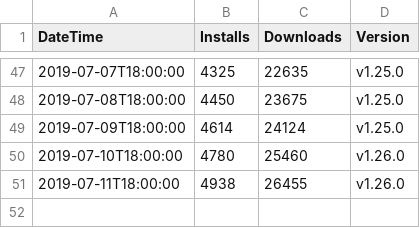
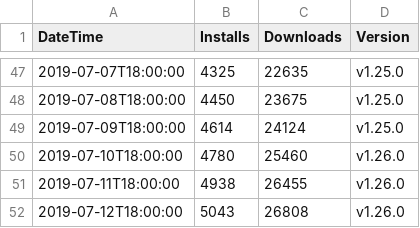
Before and after one commit to RandomFractals/vscode-data-preview, a CSV file: data/stats/data-preview-vscode-marketplace-daily-stats.csv, drawn as a sheet; only a part is shown, gaps mark what is left out.

Commit message:
#105 added latest stats for 7/12

```diff
--- a/data/stats/data-preview-vscode-marketplace-daily-stats.csv
+++ b/data/stats/data-preview-vscode-marketplace-daily-stats.csv
@@ -51 +51,2 @@ DateTime, Installs, Downloads, Version
 2019-07-11T18:00:00, 4938, 26455, v1.26.0
+2019-07-12T18:00:00, 5043, 26808, v1.26.0
```
